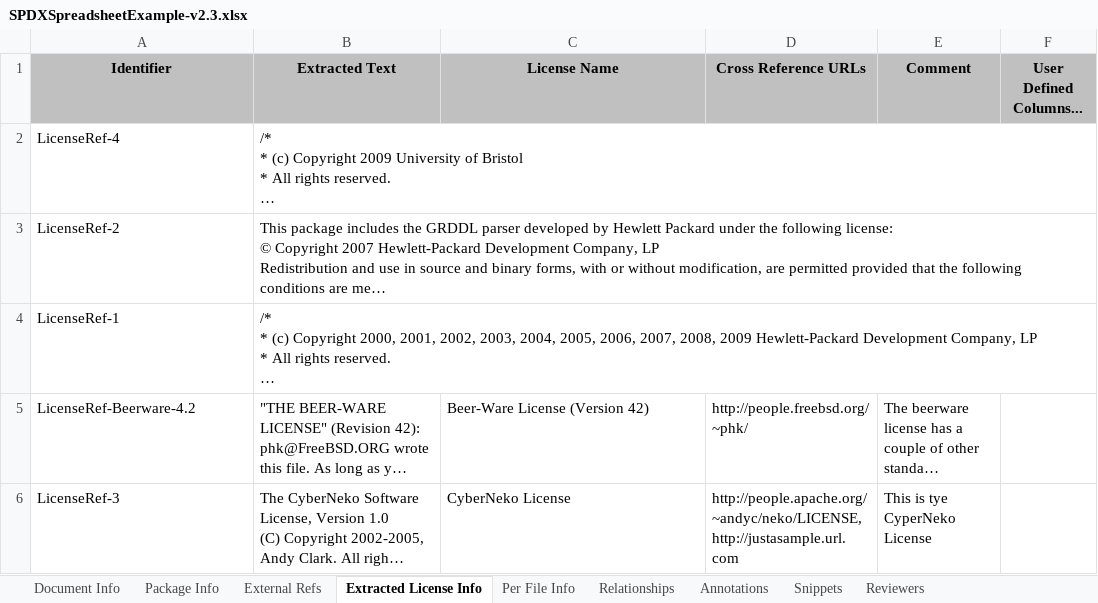
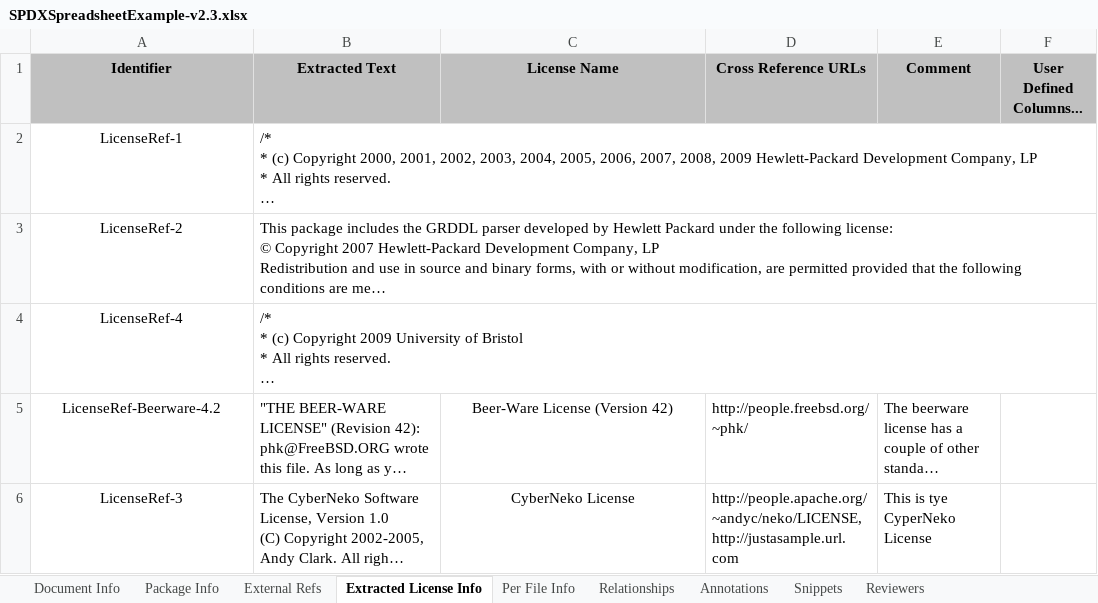
Before and after one commit to spdx/tools-java, an Excel workbook: testResources/SPDXSpreadsheetExample-v2.3.xlsx, sheet Extracted License Info, drawn as a sheet; long unchanged cells end in …; values as stored, in another font and other column widths than the file's, no borders; addresses are those after the commit; the diff names each change by its address in the sheet, - before the commit and + after, or states it on an @@ line.

```diff
--- a/testResources/SPDXSpreadsheetExample-v2.3.xlsx (sheet Extracted License Info)
+++ b/testResources/SPDXSpreadsheetExample-v2.3.xlsx (sheet Extracted License Info)
@@ row 4 moved to row 2: LicenseRef-1 @@
-A4 alignment: left
+A4 alignment: center
-A5:A6 alignment: left
+A5:A6 alignment: center
-C5:C6 alignment: left
+C5:C6 alignment: center
```
Also changed, not shown: sheet Package Info, sheet Relationships, sheet Annotations, sheet Document Info, sheet External Refs, sheet Snippets, 1 more sheet, 4 other files.
